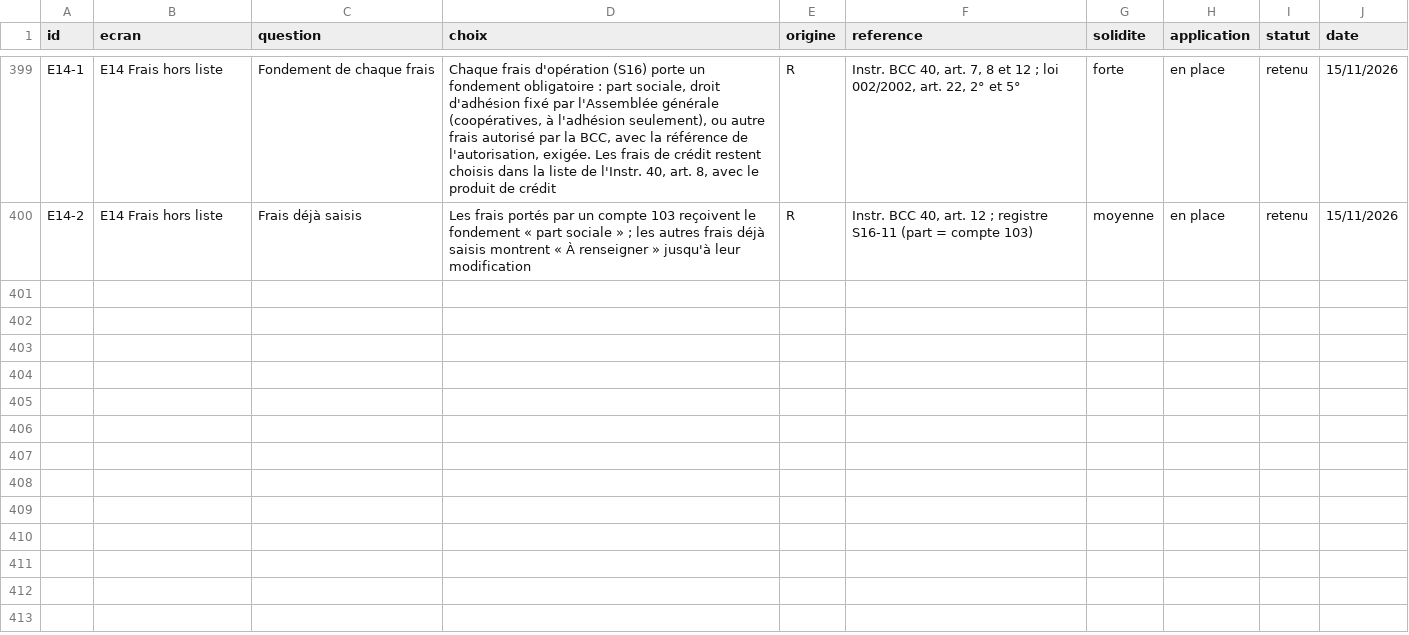
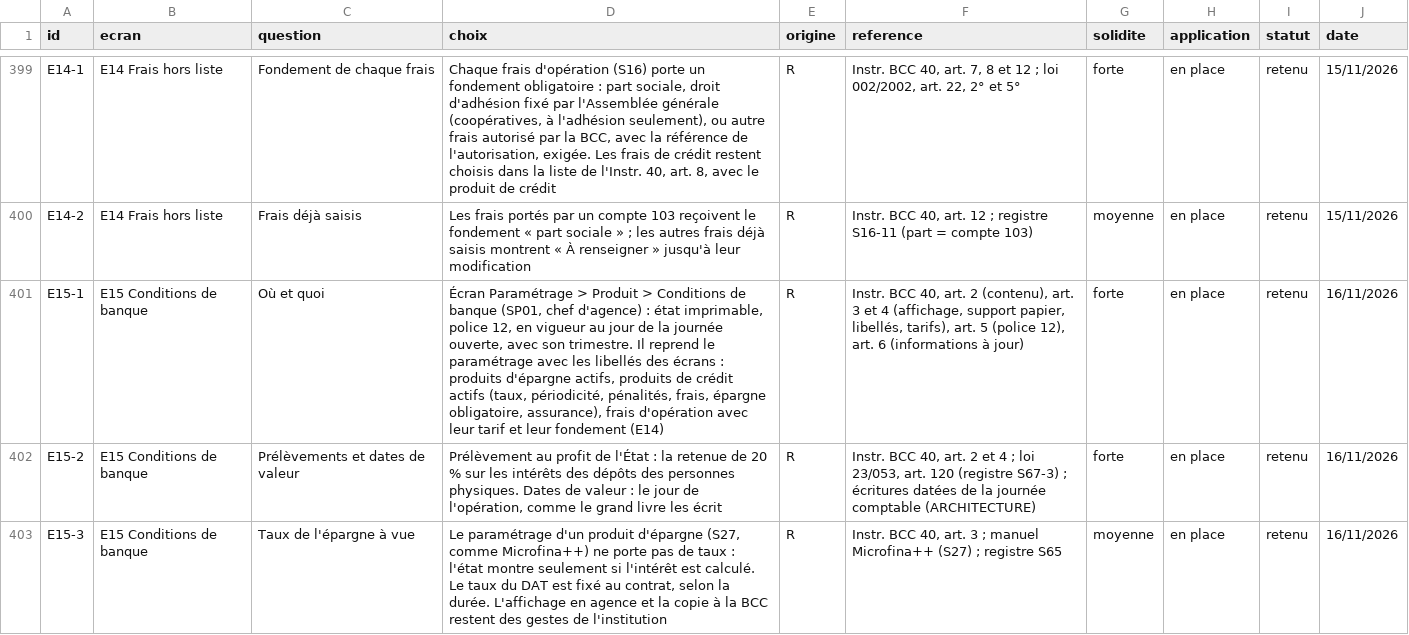
Before and after one commit to manatandu/Microfina-, a CSV file: replica/decisions.csv, drawn as a sheet; only a part is shown, gaps mark what is left out; the diff names each change by its address in the sheet, - before the commit and + after, or states it on an @@ line.

```diff
--- a/replica/decisions.csv
+++ b/replica/decisions.csv
+row 401: E15-1 | E15 Conditions de banque | Où et quoi | Écran Paramétrage > Produit > Conditions de banque (SP01, chef d'agence) : état imprimable, police 12, en vigueur au jour de la journée ouverte, avec son trimestre. Il reprend le paramétrage avec les libellés des écrans : produits d'épargne actifs, produits de crédit actifs (taux, périodicité, pénalités, frais, épargne obligatoire, assurance), frais d'opération avec leur tarif et leur fondement (E14) | R | Instr. BCC 40, art. 2 (contenu), art. 3 et 4 (affichage, support papier, libellés, tarifs), art. 5 (police 12), art. 6 (informations à jour) | forte | en place | retenu | 16/11/2026
+row 402: E15-2 | E15 Conditions de banque | Prélèvements et dates de valeur | Prélèvement au profit de l'État : la retenue de 20 % sur les intérêts des dépôts des personnes physiques. Dates de valeur : le jour de l'opération, comme le grand livre les écrit | R | Instr. BCC 40, art. 2 et 4 ; loi 23/053, art. 120 (registre S67-3) ; écritures datées de la journée comptable (ARCHITECTURE) | forte | en place | retenu | 16/11/2026
+row 403: E15-3 | E15 Conditions de banque | Taux de l'épargne à vue | Le paramétrage d'un produit d'épargne (S27, comme Microfina++) ne porte pas de taux : l'état montre seulement si l'intérêt est calculé. Le taux du DAT est fixé au contrat, selon la durée. L'affichage en agence et la copie à la BCC restent des gestes de l'institution | R | Instr. BCC 40, art. 3 ; manuel Microfina++ (S27) ; registre S65 | moyenne | en place | retenu | 16/11/2026
```
Also changed, not shown: 16 other files.
